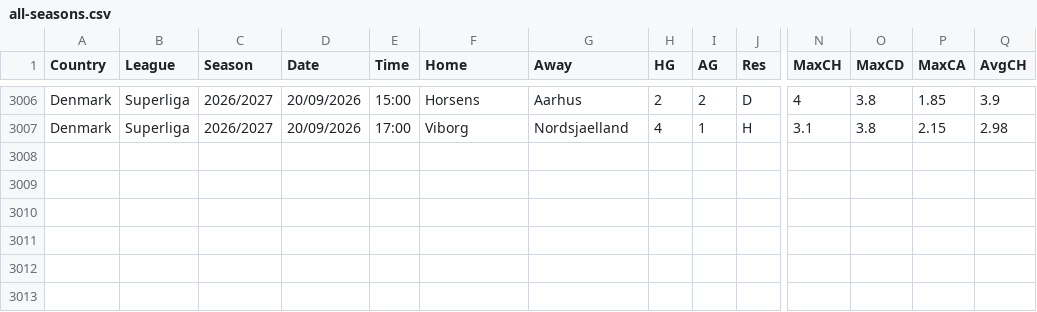
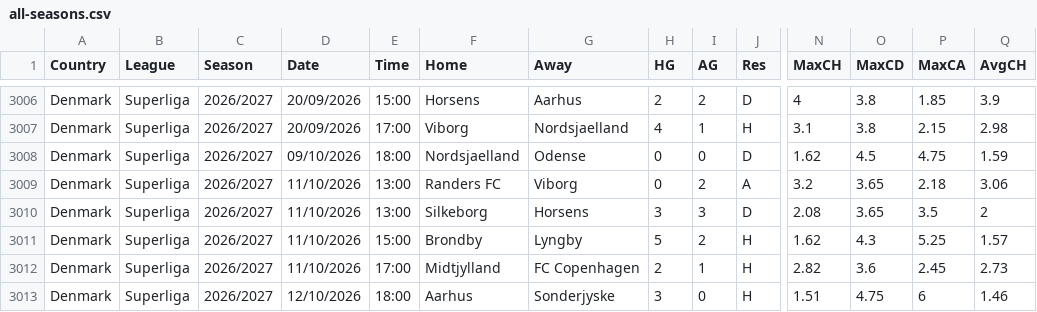
Before and after one commit to huhao930422-debug/football-odds-mirror, a CSV file: data/denmark/all-seasons.csv, drawn as a sheet; only a part is shown, gaps mark what is left out; rows hold the shown columns only; the diff names each change by its address in the sheet, - before the commit and + after, or states it on an @@ line.

```diff
--- a/data/denmark/all-seasons.csv
+++ b/data/denmark/all-seasons.csv
+row 3008: Denmark | Superliga | 2026/2027 | 09/10/2026 | 18:00 | Nordsjaelland | Odense | 0 | 0 | D | 1.62 | 4.5 | 4.75 | 1.59
+row 3009: Denmark | Superliga | 2026/2027 | 11/10/2026 | 13:00 | Randers FC | Viborg | 0 | 2 | A | 3.2 | 3.65 | 2.18 | 3.06
+row 3010: Denmark | Superliga | 2026/2027 | 11/10/2026 | 13:00 | Silkeborg | Horsens | 3 | 3 | D | 2.08 | 3.65 | 3.5 | 2
+row 3011: Denmark | Superliga | 2026/2027 | 11/10/2026 | 15:00 | Brondby | Lyngby | 5 | 2 | H | 1.62 | 4.3 | 5.25 | 1.57
+row 3012: Denmark | Superliga | 2026/2027 | 11/10/2026 | 17:00 | Midtjylland | FC Copenhagen | 2 | 1 | H | 2.82 | 3.6 | 2.45 | 2.73
+row 3013: Denmark | Superliga | 2026/2027 | 12/10/2026 | 18:00 | Aarhus | Sonderjyske | 3 | 0 | H | 1.51 | 4.75 | 6 | 1.46
```
Also changed, not shown: data/brazil/all-seasons.csv, data/japan/all-seasons.csv, 4 other files.
